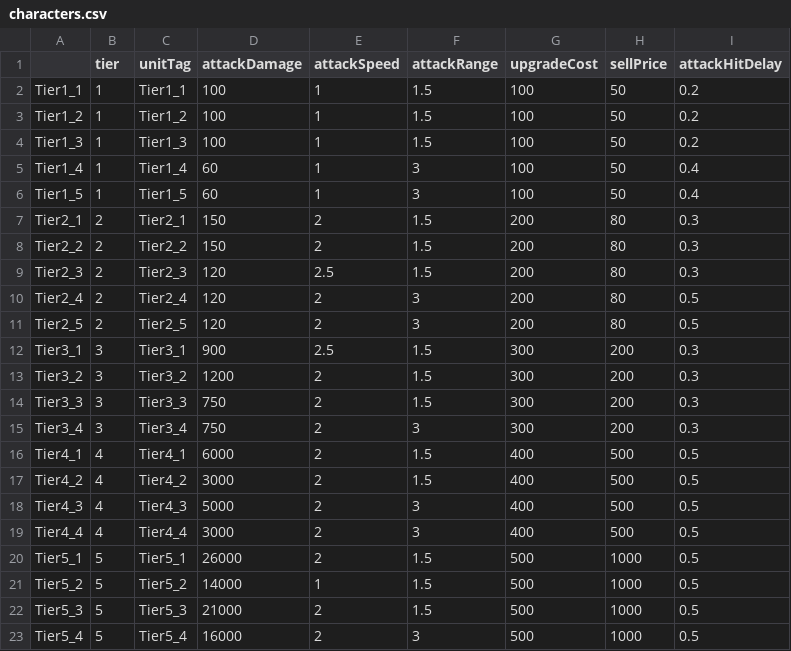
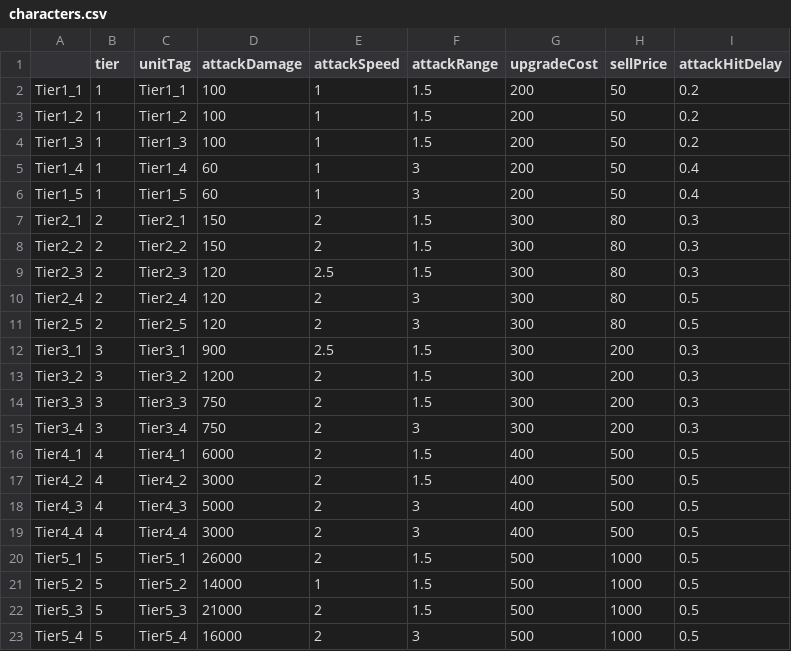
Before and after one commit to malyee123/3Dgame, a CSV file: Assets/Resources/CSVData/characters.csv, drawn as a sheet.

```diff
--- a/Assets/Resources/CSVData/characters.csv
+++ b/Assets/Resources/CSVData/characters.csv
@@ -1,12 +1,12 @@
 ,tier,unitTag,attackDamage,attackSpeed,attackRange,upgradeCost,sellPrice,attackHitDelay
-Tier1_1,1,Tier1_1,100,1,1.5,100,50,0.2
-Tier1_2,1,Tier1_2,100,1,1.5,100,50,0.2
-Tier1_3,1,Tier1_3,100,1,1.5,100,50,0.2
-Tier1_4,1,Tier1_4,60,1,3,100,50,0.4
-Tier1_5,1,Tier1_5,60,1,3,100,50,0.4
-Tier2_1,2,Tier2_1,150,2,1.5,200,80,0.3
-Tier2_2,2,Tier2_2,150,2,1.5,200,80,0.3
-Tier2_3,2,Tier2_3,120,2.5,1.5,200,80,0.3
-Tier2_4,2,Tier2_4,120,2,3,200,80,0.5
-Tier2_5,2,Tier2_5,120,2,3,200,80,0.5
+Tier1_1,1,Tier1_1,100,1,1.5,200,50,0.2
+Tier1_2,1,Tier1_2,100,1,1.5,200,50,0.2
+Tier1_3,1,Tier1_3,100,1,1.5,200,50,0.2
+Tier1_4,1,Tier1_4,60,1,3,200,50,0.4
+Tier1_5,1,Tier1_5,60,1,3,200,50,0.4
+Tier2_1,2,Tier2_1,150,2,1.5,300,80,0.3
+Tier2_2,2,Tier2_2,150,2,1.5,300,80,0.3
+Tier2_3,2,Tier2_3,120,2.5,1.5,300,80,0.3
+Tier2_4,2,Tier2_4,120,2,3,300,80,0.5
+Tier2_5,2,Tier2_5,120,2,3,300,80,0.5
 Tier3_1,3,Tier3_1,900,2.5,1.5,300,200,0.3
```
Also changed, not shown: Assets/Resources/CSVData/Anvil settings.csv, Assets/Resources/CSVData/Game settings.csv, 4 other files.
